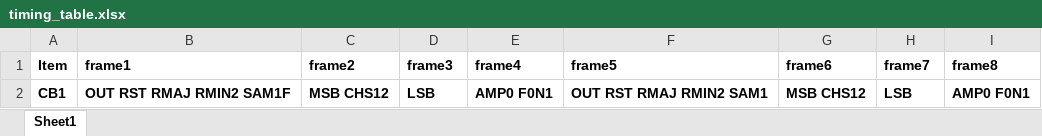
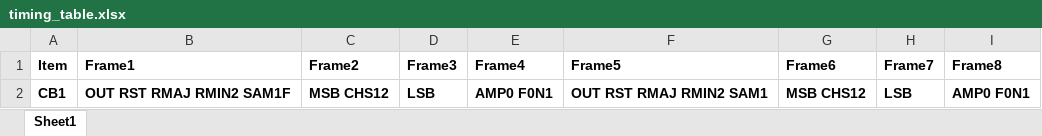
Before and after one commit to lin-k23/SAR_ADC, an Excel workbook: config/nssar1o1ccp/timing_table.xlsx, sheet Sheet1, drawn as a sheet; values as stored, in another font and other column widths than the file's, no borders; the diff names each change by its address in the sheet, - before the commit and + after, or states it on an @@ line.

```diff
--- a/config/nssar1o1ccp/timing_table.xlsx (sheet Sheet1)
+++ b/config/nssar1o1ccp/timing_table.xlsx (sheet Sheet1)
-B1: frame1
+B1: Frame1
-C1: frame2
+C1: Frame2
-D1: frame3
+D1: Frame3
-E1: frame4
+E1: Frame4
-F1: frame5
+F1: Frame5
-G1: frame6
+G1: Frame6
-H1: frame7
+H1: Frame7
-I1: frame8
+I1: Frame8
```
Also changed, not shown: config/nssar1o1c/timing_table.xlsx, config/pipesar2s/timing_table.xlsx, 8 other files.
